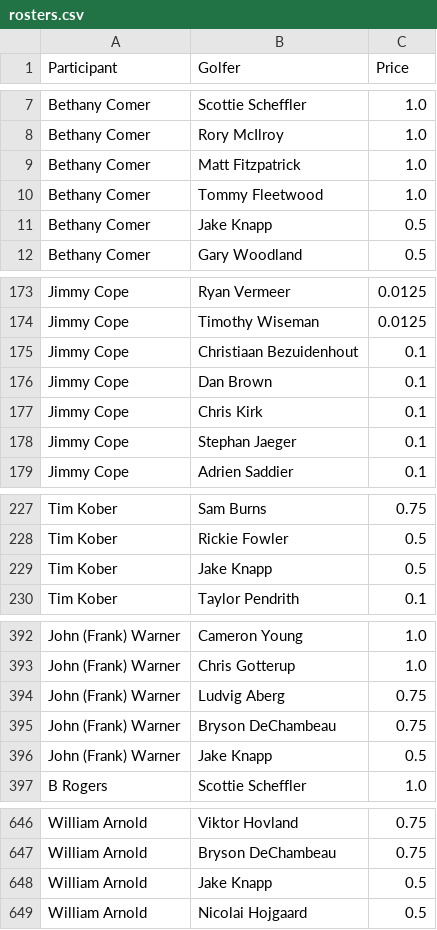
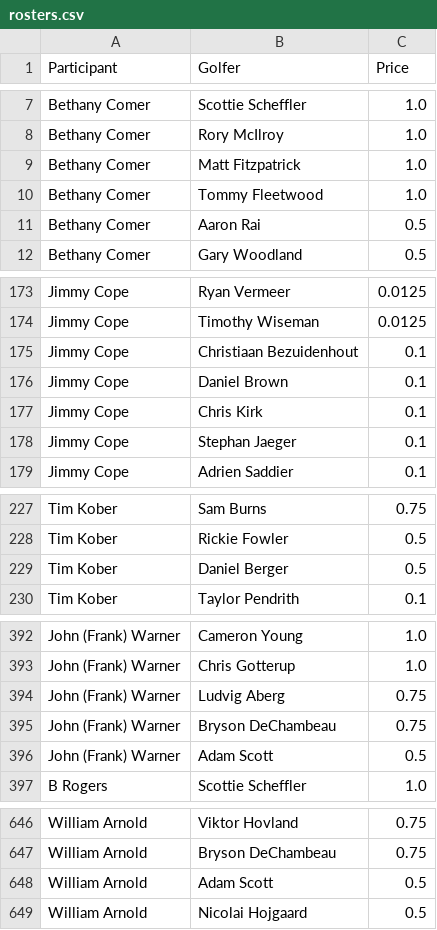
Before and after one commit to MarkYocumII/pga-pool-2026, a CSV file: rosters.csv, drawn as a sheet; only a part is shown, gaps mark what is left out; the diff covers the shown part only.

```diff
--- a/rosters.csv
+++ b/rosters.csv
@@ -10,3 +10,3 @@ Bethany Comer,Matt Fitzpatrick,1.0
 Bethany Comer,Tommy Fleetwood,1.0
-Bethany Comer,Jake Knapp,0.5
+Bethany Comer,Aaron Rai,0.5
 Bethany Comer,Gary Woodland,0.5
@@ -175,3 +175,3 @@ Jimmy Cope,Timothy Wiseman,0.0125
 Jimmy Cope,Christiaan Bezuidenhout,0.1
-Jimmy Cope,Dan Brown,0.1
+Jimmy Cope,Daniel Brown,0.1
 Jimmy Cope,Chris Kirk,0.1
@@ -228,3 +228,3 @@ Tim Kober,Sam Burns,0.75
 Tim Kober,Rickie Fowler,0.5
-Tim Kober,Jake Knapp,0.5
+Tim Kober,Daniel Berger,0.5
 Tim Kober,Taylor Pendrith,0.1
@@ -395,3 +395,3 @@ John (Frank) Warner,Ludvig Aberg,0.75
 John (Frank) Warner,Bryson DeChambeau,0.75
-John (Frank) Warner,Jake Knapp,0.5
+John (Frank) Warner,Adam Scott,0.5
 B Rogers,Scottie Scheffler,1.0
@@ -647,3 +647,3 @@ William Arnold,Viktor Hovland,0.75
 William Arnold,Bryson DeChambeau,0.75
-William Arnold,Jake Knapp,0.5
+William Arnold,Adam Scott,0.5
 William Arnold,Nicolai Hojgaard,0.5
```
Also changed, not shown: 1 edited cell elsewhere in this file.
